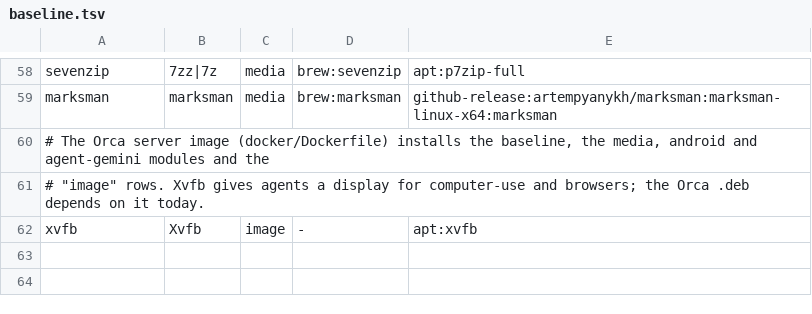
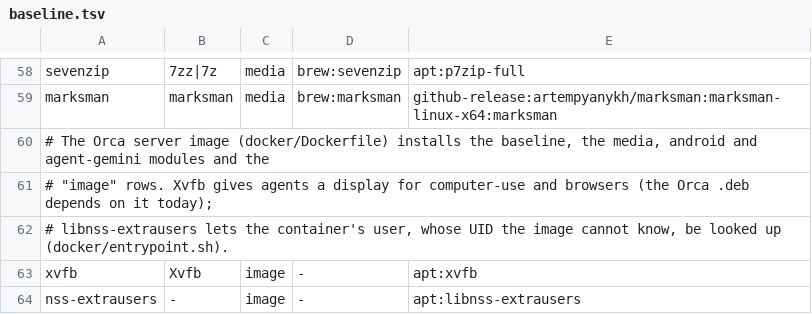
Before and after one commit to vzxxbacq/orca-setup, a TSV file: manifest/baseline.tsv, drawn as a sheet; only a part is shown, gaps mark what is left out.

```diff
--- a/manifest/baseline.tsv
+++ b/manifest/baseline.tsv
@@ -60,3 +60,5 @@ marksman	marksman	media	brew:marksman	github-release:artempyanykh/marksman:marks
 # The Orca server image (docker/Dockerfile) installs the baseline, the media, android and agent-gemini modules and the
-# "image" rows. Xvfb gives agents a display for computer-use and browsers; the Orca .deb depends on it today.
+# "image" rows. Xvfb gives agents a display for computer-use and browsers (the Orca .deb depends on it today);
+# libnss-extrausers lets the container's user, whose UID the image cannot know, be looked up (docker/entrypoint.sh).
 xvfb	Xvfb	image	-	apt:xvfb
+nss-extrausers	-	image	-	apt:libnss-extrausers
```
Also changed, not shown: 8 other files.
